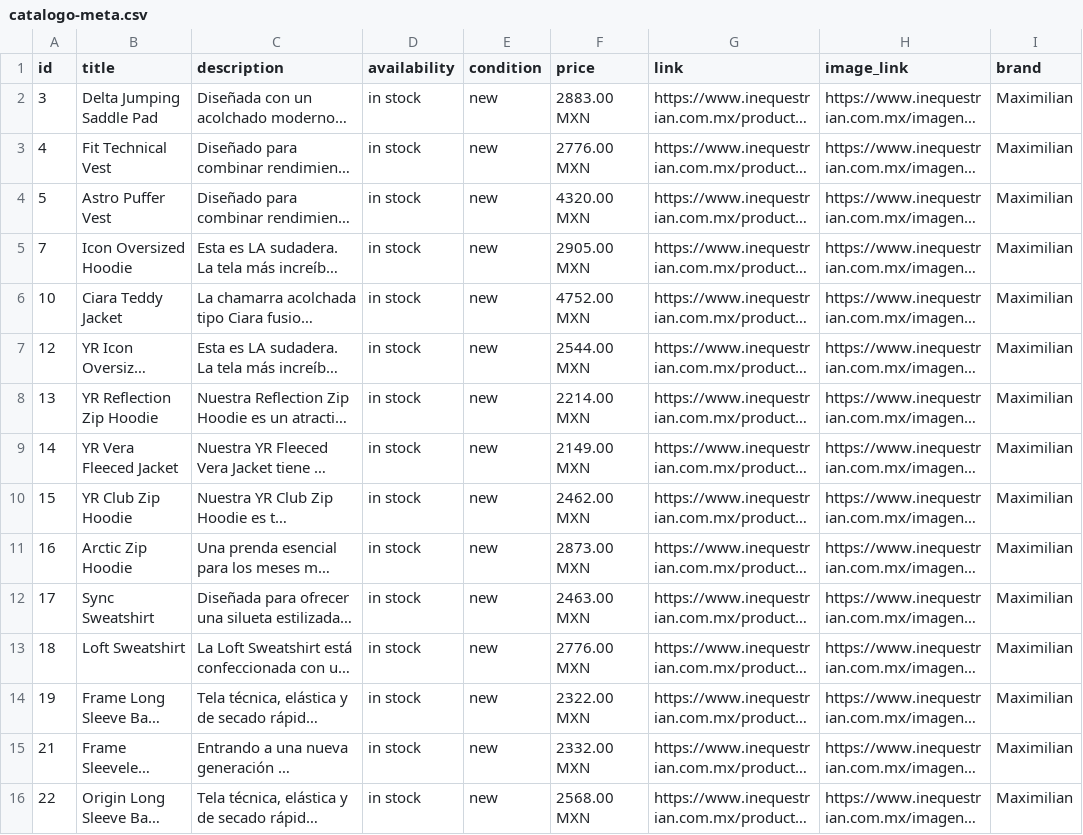
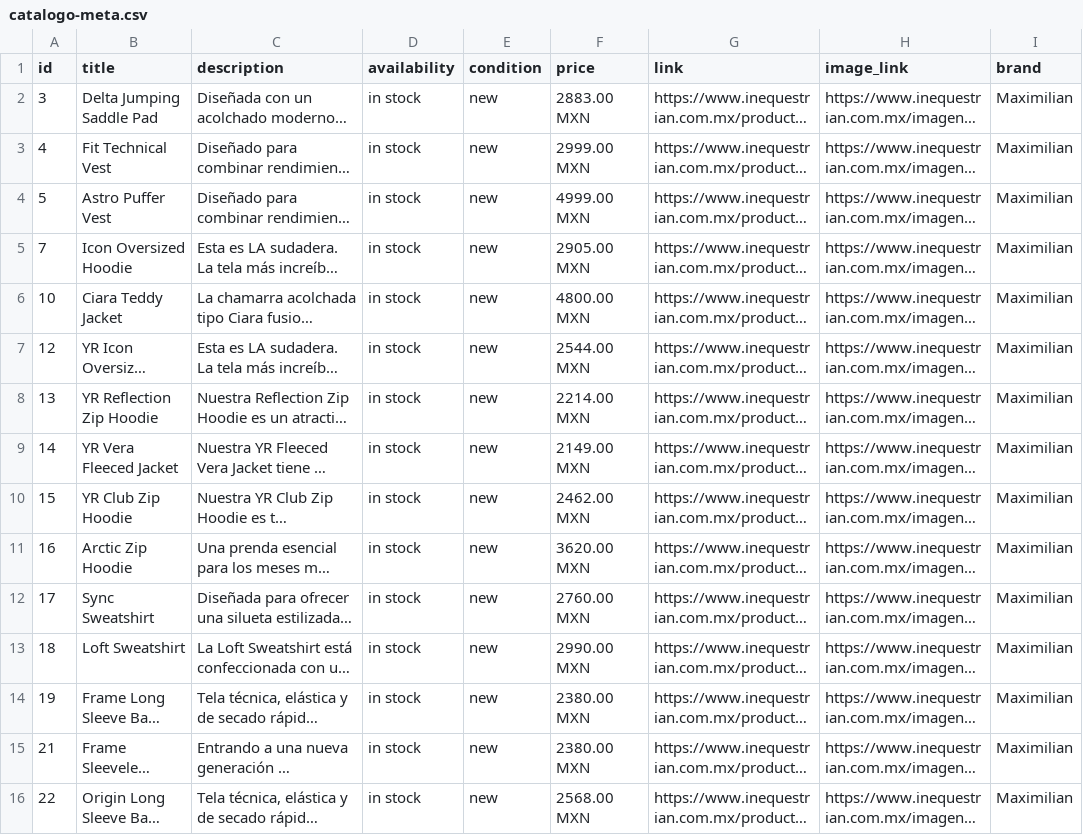
Before and after one commit to david123455789/tienda, a CSV file: catalogo-meta.csv, drawn as a sheet; only a part is shown; long unchanged cells end in …; the diff covers the shown part only; the diff names each change by its address in the sheet, - before the commit and + after, or states it on an @@ line.

```diff
--- a/catalogo-meta.csv
+++ b/catalogo-meta.csv
-F3 (price): 2776.00 MXN
+F3 (price): 2999.00 MXN
-F4 (price): 4320.00 MXN
+F4 (price): 4999.00 MXN
-F6 (price): 4752.00 MXN
+F6 (price): 4800.00 MXN
-F11 (price): 2873.00 MXN
+F11 (price): 3620.00 MXN
-F12 (price): 2463.00 MXN
+F12 (price): 2760.00 MXN
-F13 (price): 2776.00 MXN
+F13 (price): 2990.00 MXN
-F14 (price): 2322.00 MXN
+F14 (price): 2380.00 MXN
-F15 (price): 2332.00 MXN
+F15 (price): 2380.00 MXN
```
Also changed, not shown: 5 added rows and 44 edited cells elsewhere in this file, 1 other file.
